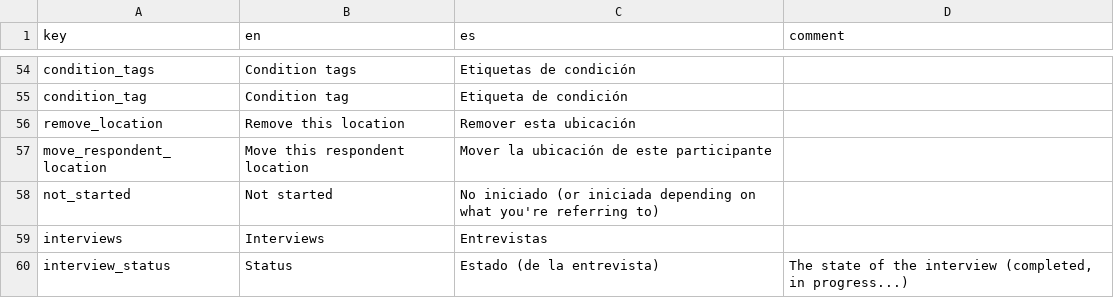
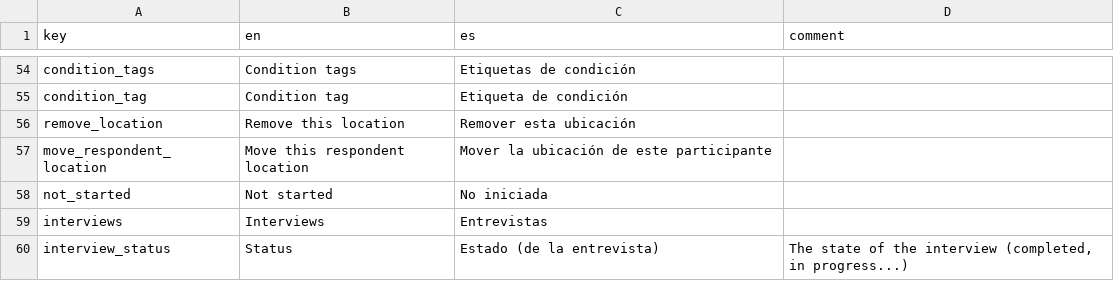
Before and after one commit to human-nature-lab/trellis-app, a CSV file: src/i18n/translations.csv, drawn as a sheet; only a part is shown, gaps mark what is left out; the diff covers the shown part only.

```diff
--- a/src/i18n/translations.csv
+++ b/src/i18n/translations.csv
@@ -57,3 +57,3 @@ remove_location,Remove this location,Remover esta ubicación,
 move_respondent_location,Move this respondent location,Mover la ubicación de este participante,
-not_started,Not started,No iniciado (or iniciada depending on what you're referring to),
+not_started,Not started,No iniciada,
 interviews,Interviews,Entrevistas,
```
Also changed, not shown: 6 added rows and 17 edited cells elsewhere in this file, 7 other files.
